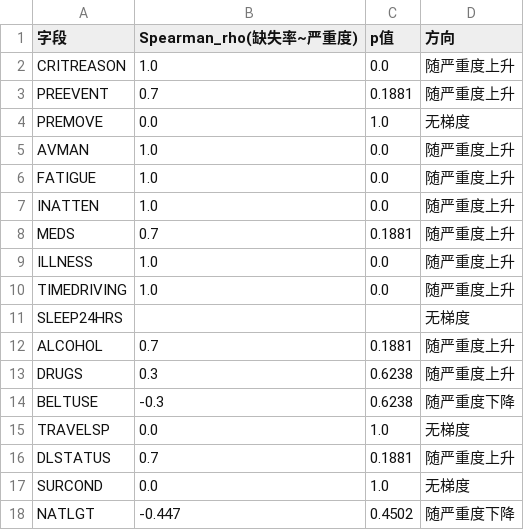
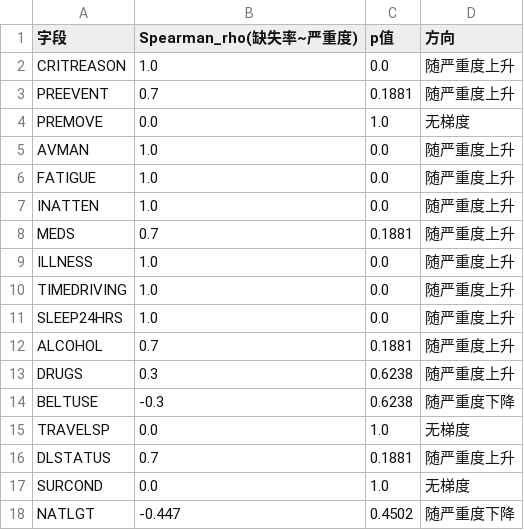
Before and after one commit to lemankyv9-art/recording-shift-audit-benchmark, a CSV file: pilot/nmvccs/tables/step2_gradient_tests.csv, drawn as a sheet.

Commit message:
Count SLEEP24HRS code 9999 as unknown in the NMVCCS missingness audit
SLEEP24HRS is numeric without value labels, so its unknown code (9999) was
classified as a known value and the field showed 0% missing. The step-2
tables now report 20.8% (no injury) to 68.1% (fatal), matching Supplementary
Table S29; the severity models and cost scans are unchanged.

```diff
--- a/pilot/nmvccs/tables/step2_gradient_tests.csv
+++ b/pilot/nmvccs/tables/step2_gradient_tests.csv
@@ -10,3 +10,3 @@ ILLNESS,1.0,0.0,随严重度上升
 TIMEDRIVING,1.0,0.0,随严重度上升
-SLEEP24HRS,,,无梯度
+SLEEP24HRS,1.0,0.0,随严重度上升
 ALCOHOL,0.7,0.1881,随严重度上升
```
Also changed, not shown: pilot/nmvccs/tables/step2_missingness_by_severity.csv, 3 other files.
